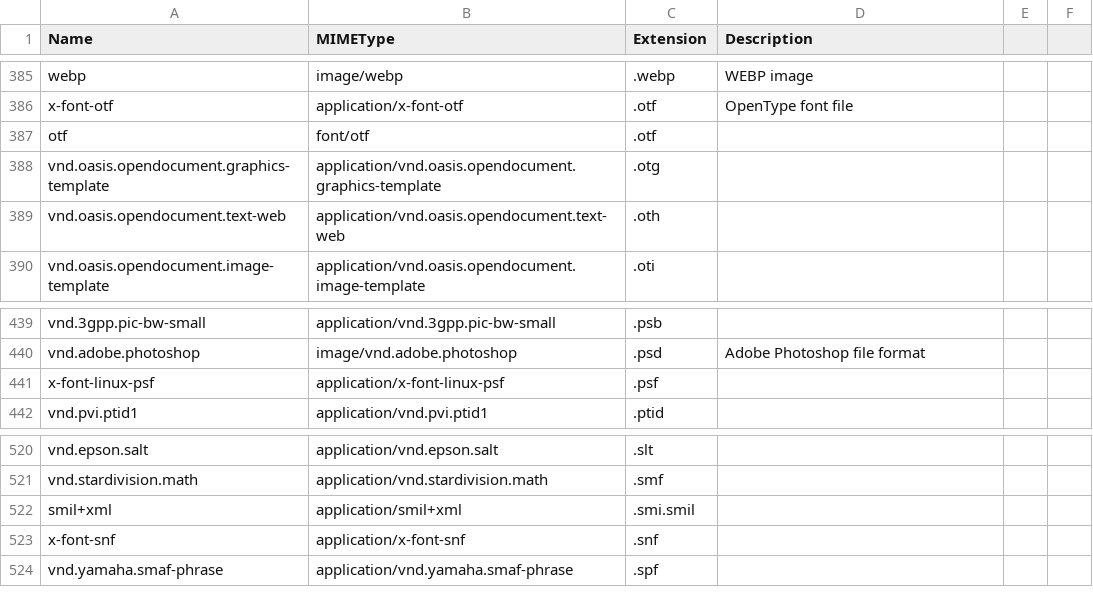
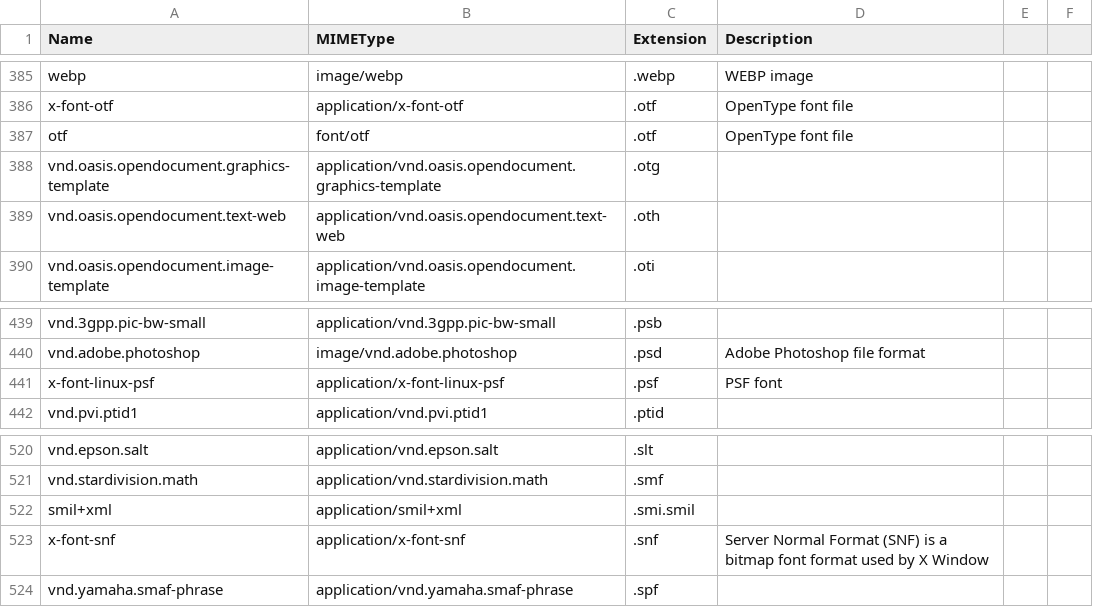
Before and after one commit to mostafazs/my-list, a CSV file: mime.csv, drawn as a sheet; only a part is shown, gaps mark what is left out.

Commit message:
update

```diff
--- a/mime.csv
+++ b/mime.csv
@@ -386,3 +386,3 @@ webp,image/webp,.webp,WEBP image
 x-font-otf,application/x-font-otf,.otf,OpenType font file
-otf,font/otf,.otf
+otf,font/otf,.otf,OpenType font file
 vnd.oasis.opendocument.graphics-template,application/vnd.oasis.opendocument.graphics-template,.otg
@@ -440,3 +440,3 @@ vnd.3gpp.pic-bw-small,application/vnd.3gpp.pic-bw-small,.psb
 vnd.adobe.photoshop,image/vnd.adobe.photoshop,.psd, Adobe Photoshop file format
-x-font-linux-psf,application/x-font-linux-psf,.psf
+x-font-linux-psf,application/x-font-linux-psf,.psf,PSF font
 vnd.pvi.ptid1,application/vnd.pvi.ptid1,.ptid
@@ -524,3 +524,3 @@ vnd.stardivision.math,application/vnd.stardivision.math,.smf
 smil+xml,application/smil+xml,.smi.smil
-x-font-snf,application/x-font-snf,.snf
+x-font-snf,application/x-font-snf,.snf,Server Normal Format (SNF) is a bitmap font format used by X Window
 vnd.yamaha.smaf-phrase,application/vnd.yamaha.smaf-phrase,.spf
```
